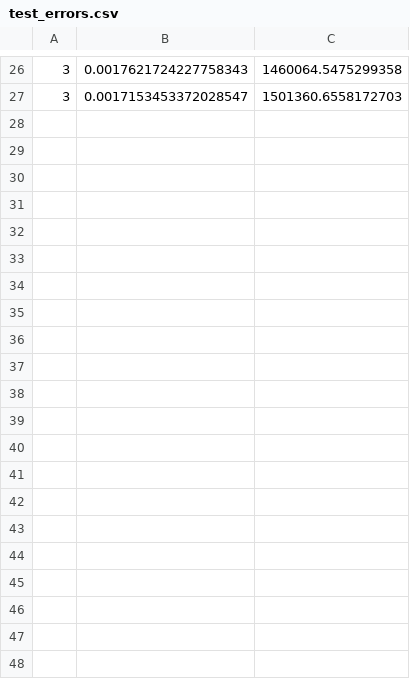
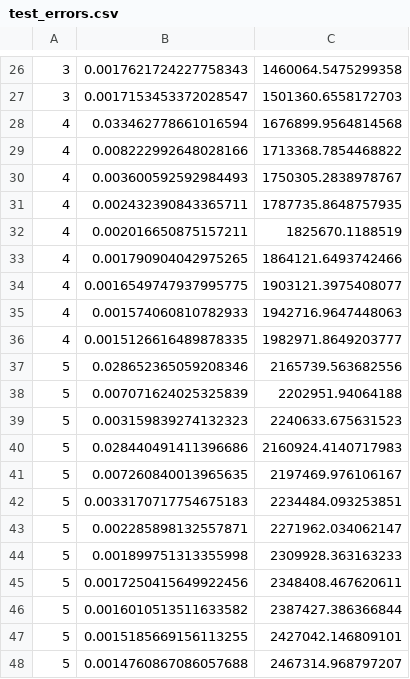
Before and after one commit to niika/DeepSets, a CSV file: umbriel/models/test_errors.csv, drawn as a sheet; only a part is shown, gaps mark what is left out.

```diff
--- a/umbriel/models/test_errors.csv
+++ b/umbriel/models/test_errors.csv
@@ -27 +27,22 @@
 3,0.0017153453372028547,1501360.6558172703
+4,0.033462778661016594,1676899.9564814568
+4,0.008222992648028166,1713368.7854468822
+4,0.003600592592984493,1750305.2838978767
+4,0.002432390843365711,1787735.8648757935
+4,0.002016650875157211,1825670.1188519
+4,0.001790904042975265,1864121.6493742466
+4,0.0016549747937995775,1903121.3975408077
+4,0.001574060810782933,1942716.9647448063
+4,0.0015126616489878335,1982971.8649203777
+5,0.028652365059208346,2165739.563682556
+5,0.007071624025325839,2202951.94064188
+5,0.003159839274132323,2240633.675631523
+5,0.028440491411396686,2160924.4140717983
+5,0.007260840013965635,2197469.976106167
+5,0.0033170717754675183,2234484.093253851
+5,0.002285898132557871,2271962.034062147
+5,0.001899751313355998,2309928.363163233
+5,0.0017250415649922456,2348408.467620611
+5,0.0016010513511633582,2387427.386366844
+5,0.0015185669156113255,2427042.146809101
+5,0.0014760867086057688,2467314.968797207
```
Also changed, not shown: umbriel/models/train_errors.csv, 11 other files.
